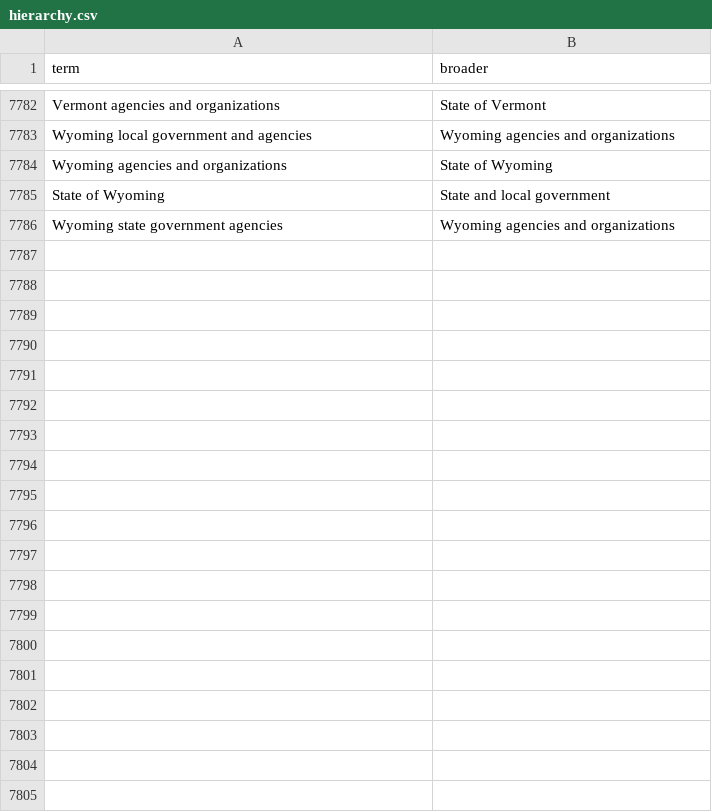
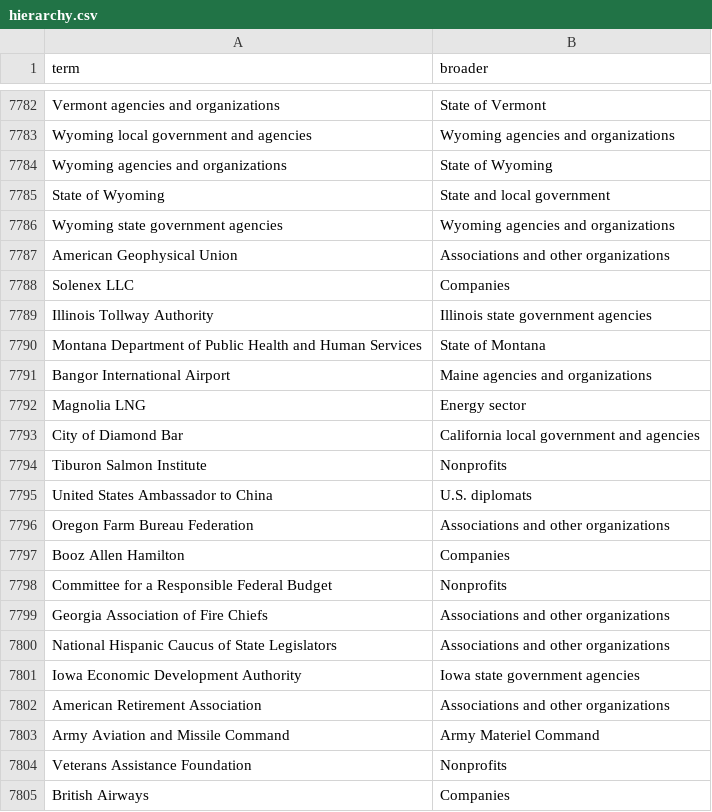
Before and after one commit to Robin-IA/Congressional-Letters-Dev, a CSV file: vocabulary/hierarchy.csv, drawn as a sheet; only a part is shown, gaps mark what is left out; the diff covers the shown part only.

```diff
--- a/vocabulary/hierarchy.csv
+++ b/vocabulary/hierarchy.csv
@@ -7786 +7786,20 @@ State of Wyoming,State and local government
 Wyoming state government agencies,Wyoming agencies and organizations
+American Geophysical Union,Associations and other organizations
+Solenex LLC,Companies
+Illinois Tollway Authority,Illinois state government agencies
+Montana Department of Public Health and Human Services,State of Montana
+Bangor International Airport,Maine agencies and organizations
+Magnolia LNG,Energy sector
+City of Diamond Bar,California local government and agencies
+Tiburon Salmon Institute,Nonprofits
+United States Ambassador to China,U.S. diplomats
+Oregon Farm Bureau Federation,Associations and other organizations
+Booz Allen Hamilton,Companies
+Committee for a Responsible Federal Budget,Nonprofits
+Georgia Association of Fire Chiefs,Associations and other organizations
+National Hispanic Caucus of State Legislators,Associations and other organizations
+Iowa Economic Development Authority,Iowa state government agencies
+American Retirement Association,Associations and other organizations
+Army Aviation and Missile Command,Army Materiel Command
+Veterans Assistance Foundation,Nonprofits
+British Airways,Companies
```
Also changed, not shown: 32 added rows elsewhere in this file, letters-discarded/letters.csv, vocabulary/letter-direction.csv, 6 other files.
